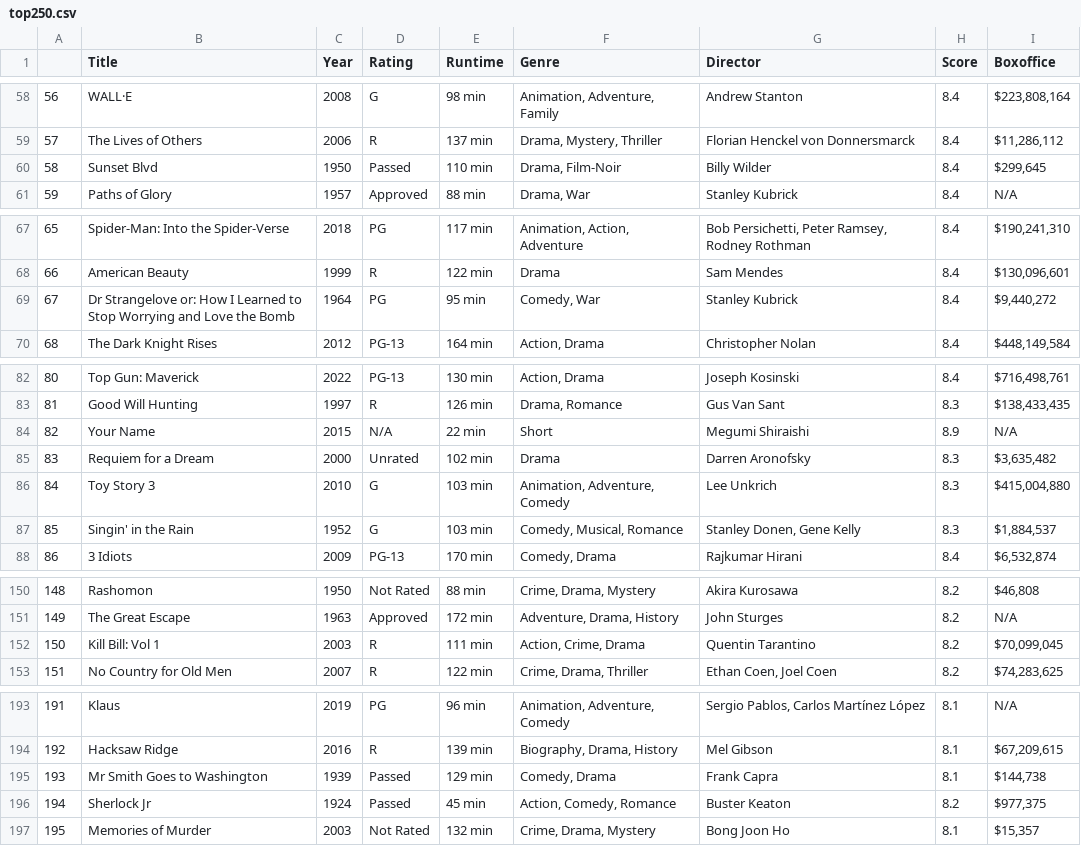
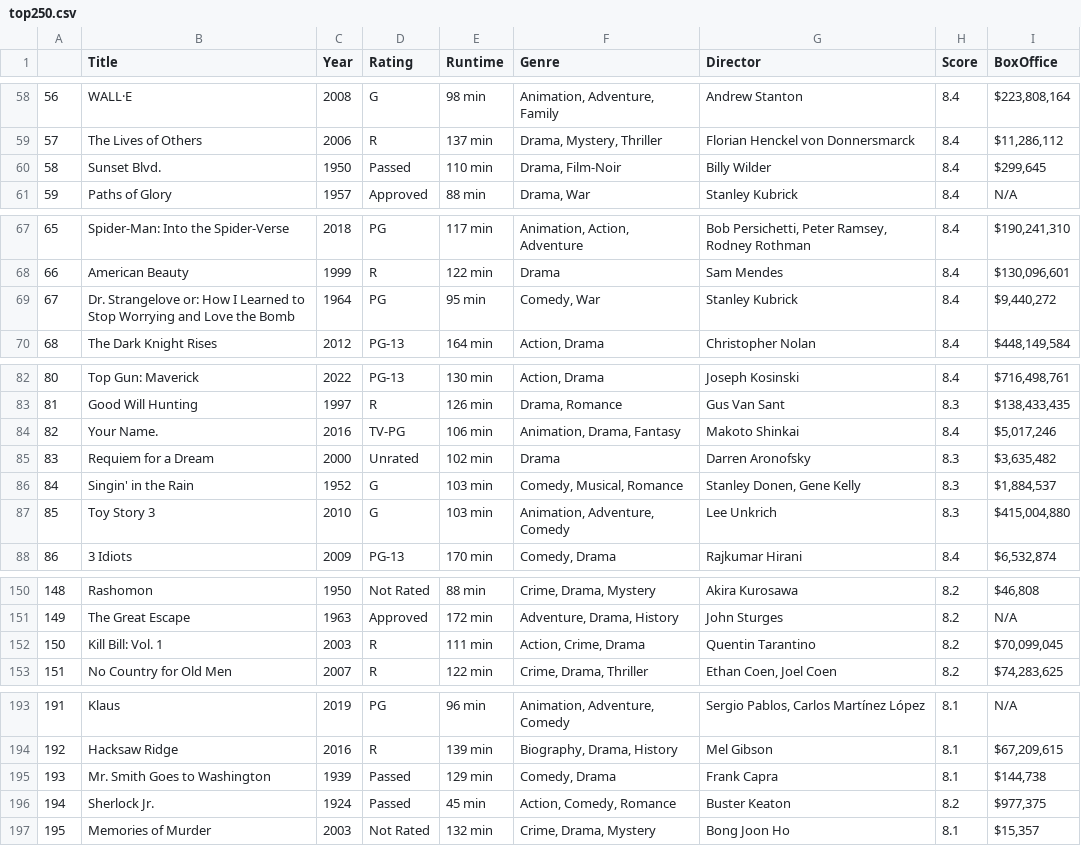
Before and after one commit to tdmarkham00/imdb-top250, a CSV file: top250.csv, drawn as a sheet; only a part is shown, gaps mark what is left out; the diff covers the shown part only.

```diff
--- a/top250.csv
+++ b/top250.csv
@@ -1 +1 @@
-,Title,Year,Rating,Runtime,Genre,Director,Score,Boxoffice
+,Title,Year,Rating,Runtime,Genre,Director,Score,BoxOffice
@@ -59,3 +59,3 @@
 57,The Lives of Others,2006,R,137 min,"Drama, Mystery, Thriller",Florian Henckel von Donnersmarck,8.4,"$11,286,112"
-58,Sunset Blvd,1950,Passed,110 min,"Drama, Film-Noir",Billy Wilder,8.4,"$299,645"
+58,Sunset Blvd.,1950,Passed,110 min,"Drama, Film-Noir",Billy Wilder,8.4,"$299,645"
 59,Paths of Glory,1957,Approved,88 min,"Drama, War",Stanley Kubrick,8.4,N/A
@@ -68,3 +68,3 @@
 66,American Beauty,1999,R,122 min,Drama,Sam Mendes,8.4,"$130,096,601"
-67,Dr Strangelove or: How I Learned to Stop Worrying and Love the Bomb,1964,PG,95 min,"Comedy, War",Stanley Kubrick,8.4,"$9,440,272"
+67,Dr. Strangelove or: How I Learned to Stop Worrying and Love the Bomb,1964,PG,95 min,"Comedy, War",Stanley Kubrick,8.4,"$9,440,272"
 68,The Dark Knight Rises,2012,PG-13,164 min,"Action, Drama",Christopher Nolan,8.4,"$448,149,584"
@@ -83,6 +83,6 @@
 81,Good Will Hunting,1997,R,126 min,"Drama, Romance",Gus Van Sant,8.3,"$138,433,435"
-82,Your Name,2015,N/A,22 min,Short,Megumi Shiraishi,8.9,N/A
+82,Your Name.,2016,TV-PG,106 min,"Animation, Drama, Fantasy",Makoto Shinkai,8.4,"$5,017,246"
 83,Requiem for a Dream,2000,Unrated,102 min,Drama,Darren Aronofsky,8.3,"$3,635,482"
-84,Toy Story 3,2010,G,103 min,"Animation, Adventure, Comedy",Lee Unkrich,8.3,"$415,004,880"
-85,Singin' in the Rain,1952,G,103 min,"Comedy, Musical, Romance","Stanley Donen, Gene Kelly",8.3,"$1,884,537"
+84,Singin' in the Rain,1952,G,103 min,"Comedy, Musical, Romance","Stanley Donen, Gene Kelly",8.3,"$1,884,537"
+85,Toy Story 3,2010,G,103 min,"Animation, Adventure, Comedy",Lee Unkrich,8.3,"$415,004,880"
 86,3 Idiots,2009,PG-13,170 min,"Comedy, Drama",Rajkumar Hirani,8.4,"$6,532,874"
@@ -151,3 +151,3 @@
 149,The Great Escape,1963,Approved,172 min,"Adventure, Drama, History",John Sturges,8.2,N/A
-150,Kill Bill: Vol 1,2003,R,111 min,"Action, Crime, Drama",Quentin Tarantino,8.2,"$70,099,045"
+150,Kill Bill: Vol. 1,2003,R,111 min,"Action, Crime, Drama",Quentin Tarantino,8.2,"$70,099,045"
 151,No Country for Old Men,2007,R,122 min,"Crime, Drama, Thriller","Ethan Coen, Joel Coen",8.2,"$74,283,625"
@@ -194,4 +194,4 @@
 192,Hacksaw Ridge,2016,R,139 min,"Biography, Drama, History",Mel Gibson,8.1,"$67,209,615"
-193,Mr Smith Goes to Washington,1939,Passed,129 min,"Comedy, Drama",Frank Capra,8.1,"$144,738"
-194,Sherlock Jr,1924,Passed,45 min,"Action, Comedy, Romance",Buster Keaton,8.2,"$977,375"
+193,Mr. Smith Goes to Washington,1939,Passed,129 min,"Comedy, Drama",Frank Capra,8.1,"$144,738"
+194,Sherlock Jr.,1924,Passed,45 min,"Action, Comedy, Romance",Buster Keaton,8.2,"$977,375"
 195,Memories of Murder,2003,Not Rated,132 min,"Crime, Drama, Mystery",Bong Joon Ho,8.1,"$15,357"
```
Also changed, not shown: 2 added rows, 2 removed rows and 33 edited cells elsewhere in this file.
